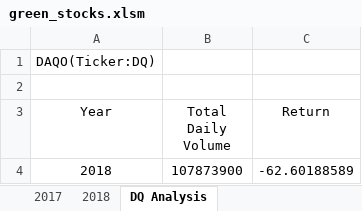
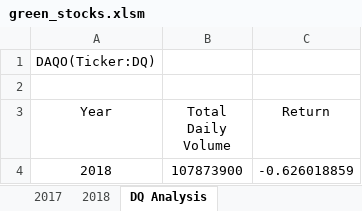
Before and after one commit to Dhanushree27/Stock-analysis, an Excel workbook: green_stocks.xlsm, sheet DQ Analysis, drawn as a sheet; values as stored, in another font and other column widths than the file's, no borders; the diff names each change by its address in the sheet, - before the commit and + after, or states it on an @@ line.

```diff
--- a/green_stocks.xlsm (sheet DQ Analysis)
+++ b/green_stocks.xlsm (sheet DQ Analysis)
-C4 (Return): -62.60188589
+C4 (Return): -0.626018859
```
Also changed, not shown: sheet 2018, sheet All Stocks Analysis.
